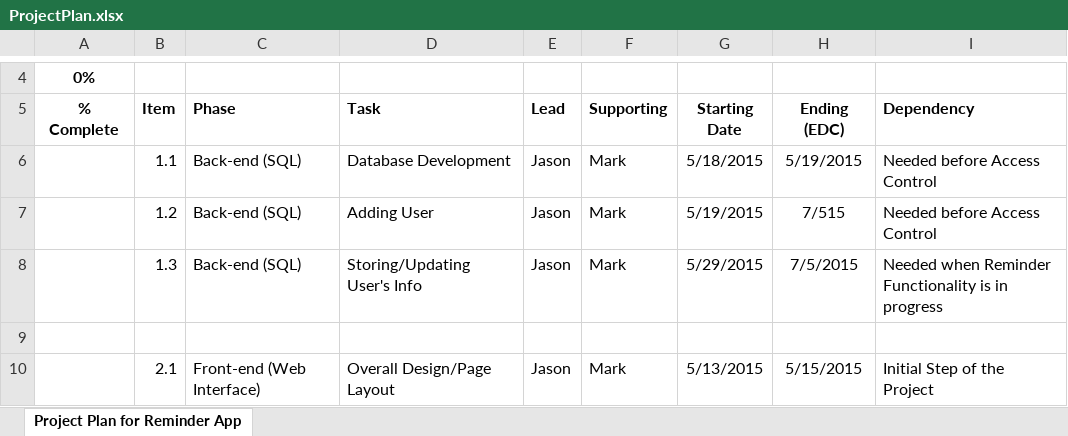
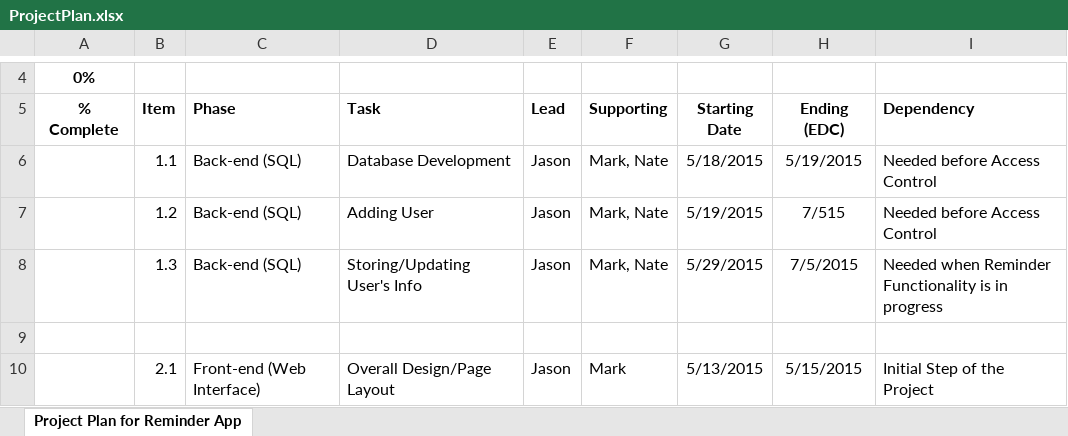
Before and after one commit to jdang9/ReminderWebsmithGroup, an Excel workbook: ProjectPlan.xlsx, sheet Project Plan for Reminder App, drawn as a sheet; only a part is shown, gaps mark what is left out; values as stored, in another font and other column widths than the file's, no borders; the diff names each change by its address in the sheet, - before the commit and + after, or states it on an @@ line.

Commit message:
new projet added

```diff
--- a/ProjectPlan.xlsx (sheet Project Plan for Reminder App)
+++ b/ProjectPlan.xlsx (sheet Project Plan for Reminder App)
-F6:F8 (Supporting): Mark
+F6:F8 (Supporting): Mark, Nate
```
